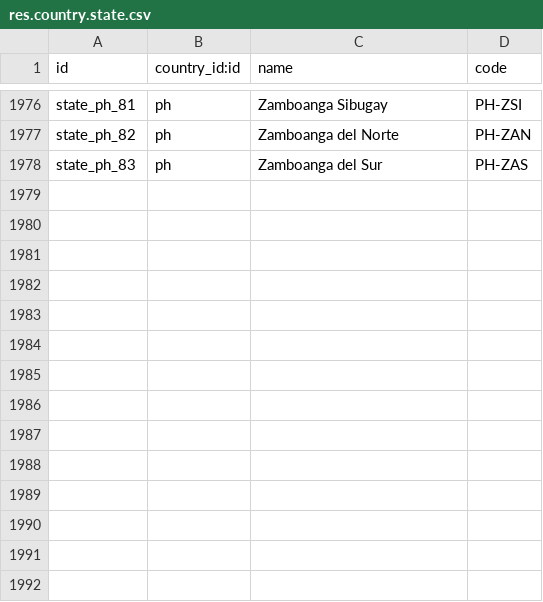
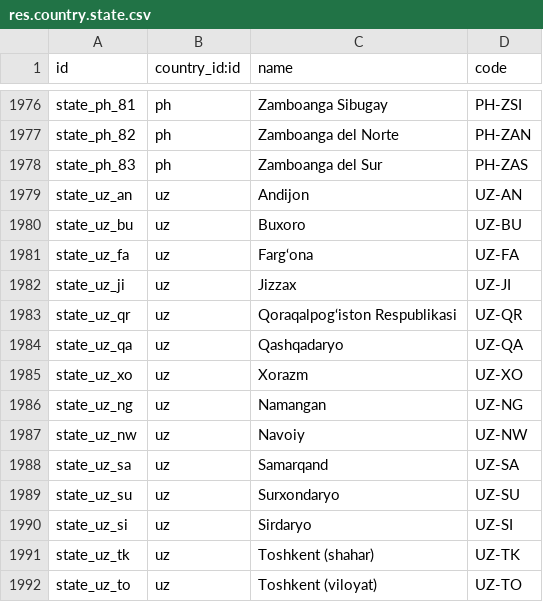
Before and after one commit to richard-willdooit/odoo, a CSV file: odoo/addons/base/data/res.country.state.csv, drawn as a sheet; only a part is shown, gaps mark what is left out.

Commit message:
[IMP] base: introduce Uzbek language and Uzbekistan states
task-3927927

closes odoo/odoo#241811

Related: odoo/enterprise#103136
Signed-off-by: Maximilien La Barre (malb) <malb@odoo.com>

```diff
--- a/odoo/addons/base/data/res.country.state.csv
+++ b/odoo/addons/base/data/res.country.state.csv
@@ -1978 +1978,15 @@ state_ph_82,ph,"Zamboanga del Norte","PH-ZAN"
 state_ph_83,ph,"Zamboanga del Sur","PH-ZAS"
+state_uz_an,uz,"Andijon","UZ-AN"
+state_uz_bu,uz,"Buxoro","UZ-BU"
+state_uz_fa,uz,"Farg‘ona","UZ-FA"
+state_uz_ji,uz,"Jizzax","UZ-JI"
+state_uz_qr,uz,"Qoraqalpog‘iston Respublikasi","UZ-QR"
+state_uz_qa,uz,"Qashqadaryo","UZ-QA"
+state_uz_xo,uz,"Xorazm","UZ-XO"
+state_uz_ng,uz,"Namangan","UZ-NG"
+state_uz_nw,uz,"Navoiy","UZ-NW"
+state_uz_sa,uz,"Samarqand","UZ-SA"
+state_uz_su,uz,"Surxondaryo","UZ-SU"
+state_uz_si,uz,"Sirdaryo","UZ-SI"
+state_uz_tk,uz,"Toshkent (shahar)","UZ-TK"
+state_uz_to,uz,"Toshkent (viloyat)","UZ-TO"
```
Also changed, not shown: 1 other file.
